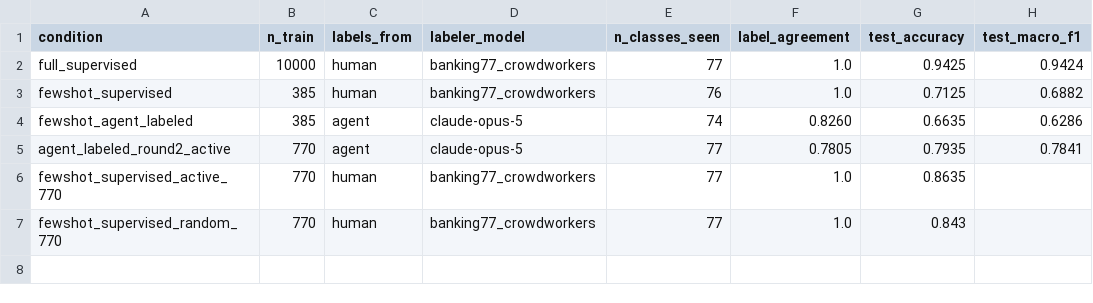
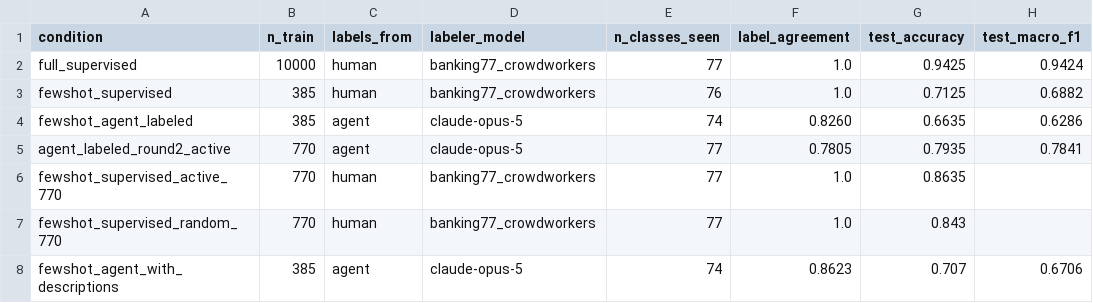
Before and after one commit to nicobrenner/jeffy, a CSV file: data/eval_results/agent_label_banking77/headline.csv, drawn as a sheet.

Commit message:
label descriptions nearly erase the cost of letting an agent label
The first run gave the labeler 77 bare label names and nothing else. Nico's
objection was that this undersells the method, since a real operator hands
over the task description, what each class means and the disambiguation
rules for free. He was right.

Fresh draw of 385 training examples, disjoint from rounds 1 and 2, labeled
with 77 written label descriptions in the prompt:

                        agreement   test acc   label-quality cost
  bare label names        0.8260     0.6635          4.90pp
  with descriptions       0.8623     0.7070          0.55pp

The last column is the one that matters. It is the gap between the agent's
labels and the crowdworkers' labels on the same sample size, and writing
the taxonomy down closes it almost entirely. Using an agent instead of
people now costs about half a point.

Design note. The obvious test is to relabel the same 385 with descriptions
added, but the labeler has already seen those texts and no caveat fixes a
confounded within-subject rerun, so this draws a fresh disjoint sample
instead. Both are random draws from the same pool.

The descriptions are deliberately written from the sensible reading of each
label rather than from banking77's actual assignments, since encoding the
dataset's own conventions would leak the answer when roughly 14% of them
are wrong. That makes the remaining disagreements informative: the largest
is still four PIN requests that banking77 files under get_physical_card.

```diff
--- a/data/eval_results/agent_label_banking77/headline.csv
+++ b/data/eval_results/agent_label_banking77/headline.csv
@@ -7 +7,2 @@ fewshot_supervised_active_770,770,human,banking77_crowdworkers,77,1.0,0.8635,
 fewshot_supervised_random_770,770,human,banking77_crowdworkers,77,1.0,0.843,
+fewshot_agent_with_descriptions,385,agent,claude-opus-5,74,0.8623,0.707,0.6706
```
Also changed, not shown: 5 other files.
